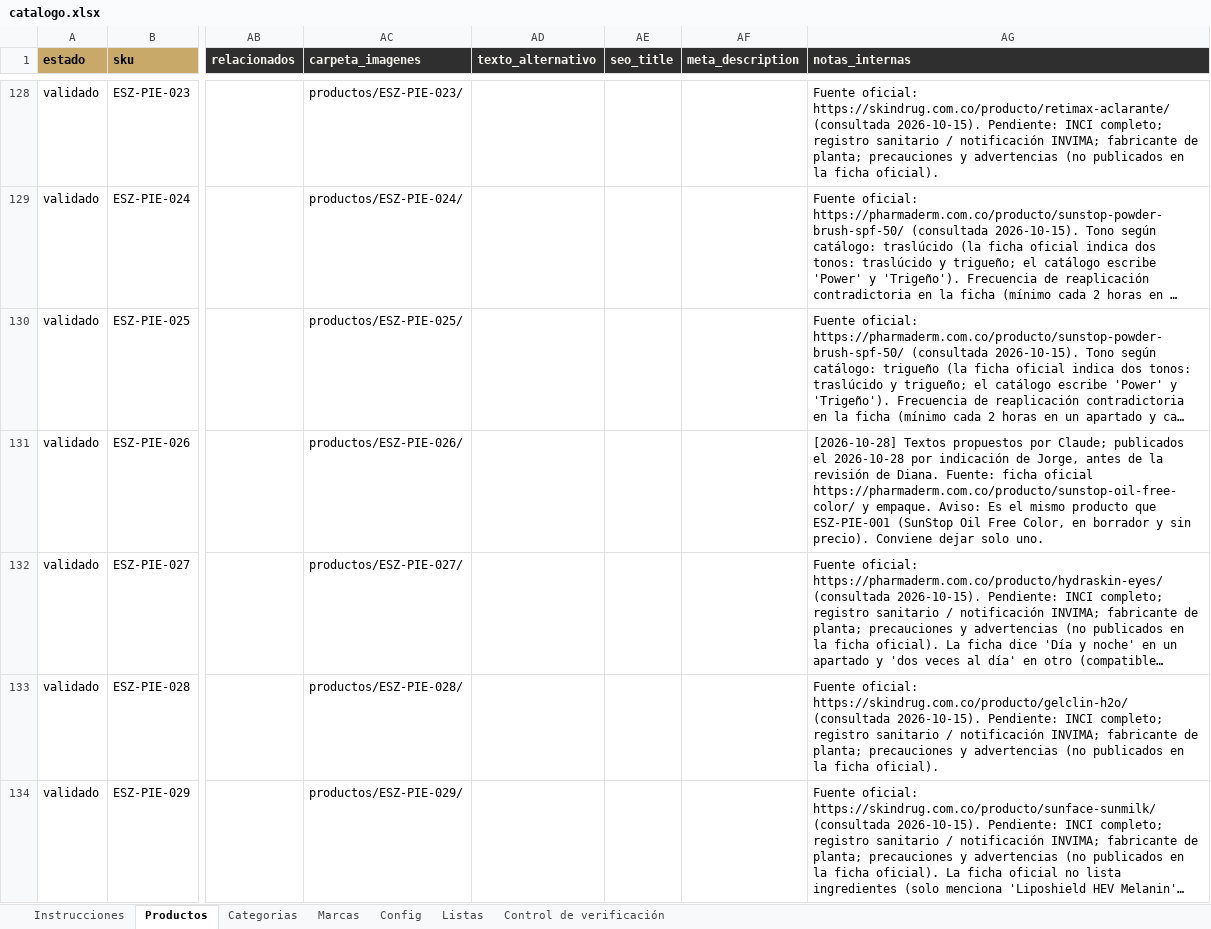
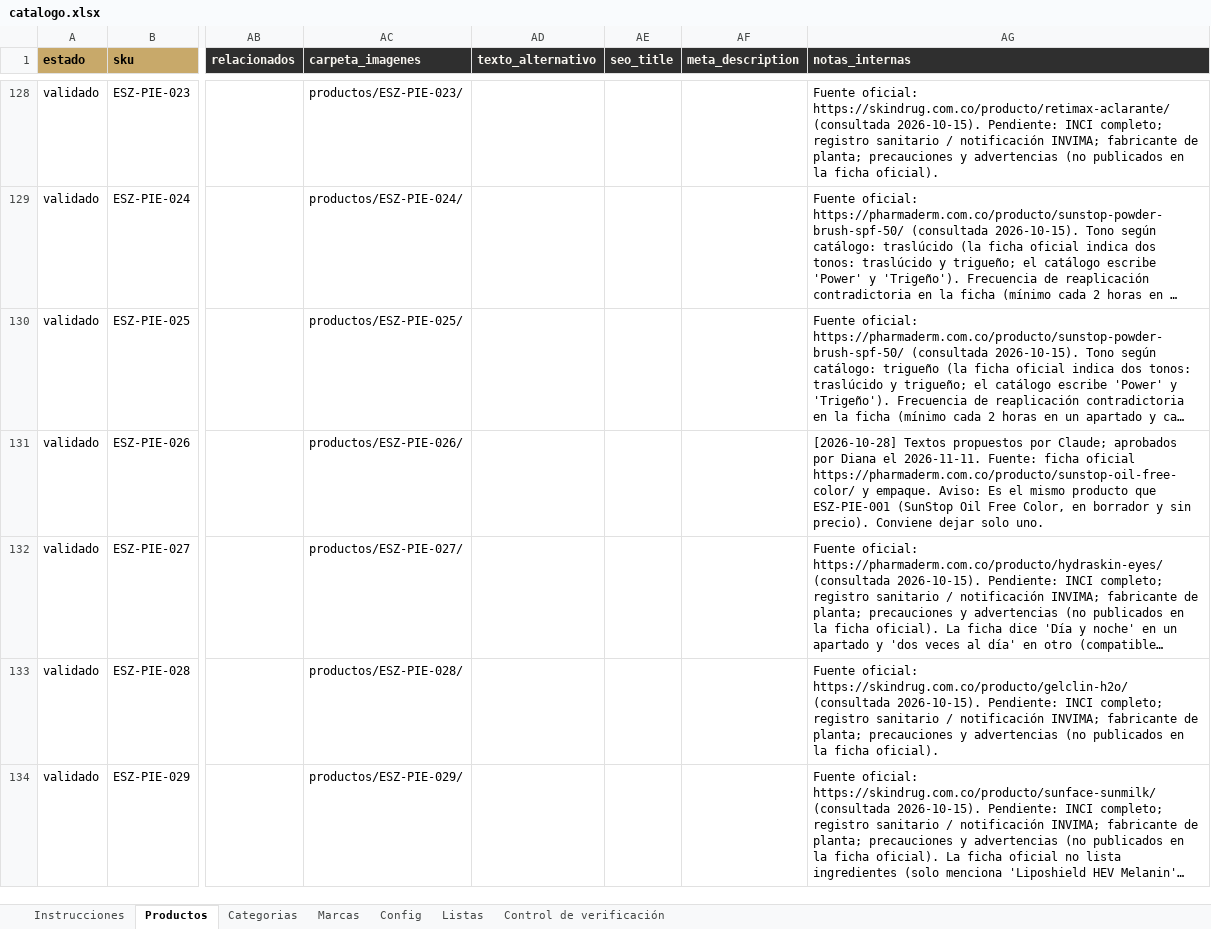
Before and after one commit to jorgestevenledezma/essenza-web, an Excel workbook: catalogo/catalogo.xlsx, sheet Productos, drawn as a sheet; only a part is shown, gaps mark what is left out; long unchanged cells end in …; values as stored, in another font and other column widths than the file's, no borders; conditional formats not drawn; the diff covers the shown part only; the diff names each change by its address in the sheet, - before the commit and + after, or states it on an @@ line.

```diff
--- a/catalogo/catalogo.xlsx (sheet Productos)
+++ b/catalogo/catalogo.xlsx (sheet Productos)
-AG131 (notas_internas): …por Claude; publicados el 2026-10-28 por indicación de Jorge, antes de la revisión de Diana. Fuente: ficha…
+AG131 (notas_internas): …por Claude; aprobados por Diana el 2026-11-11. Fuente: ficha…
```
Also changed, not shown: 40 edited cells elsewhere in this sheet.
